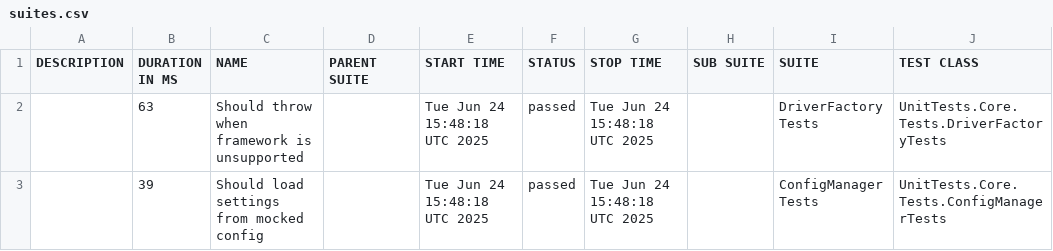
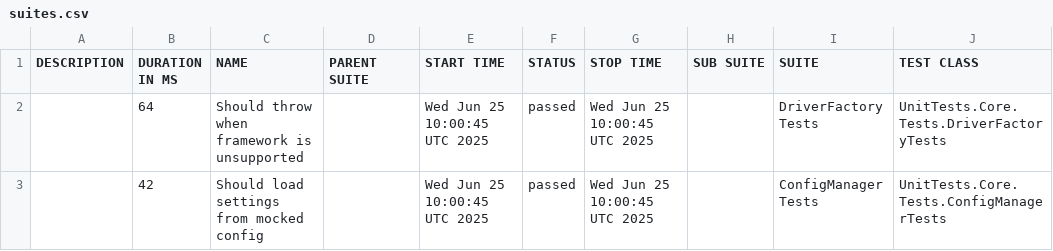
Before and after one commit to hectorsandovalcordon-qa/playwright-dotnet-template, a CSV file: data/suites.csv, drawn as a sheet; only a part is shown; the diff names each change by its address in the sheet, - before the commit and + after, or states it on an @@ line.

```diff
--- a/data/suites.csv
+++ b/data/suites.csv
-B2 (DURATION IN MS): 63
+B2 (DURATION IN MS): 64
-E2:E3 (START TIME): Tue Jun 24 15:48:18 UTC 2025
+E2:E3 (START TIME): Wed Jun 25 10:00:45 UTC 2025
-G2:G3 (STOP TIME): Tue Jun 24 15:48:18 UTC 2025
+G2:G3 (STOP TIME): Wed Jun 25 10:00:45 UTC 2025
-B3 (DURATION IN MS): 39
+B3 (DURATION IN MS): 42
```
Also changed, not shown: 18 other files.
